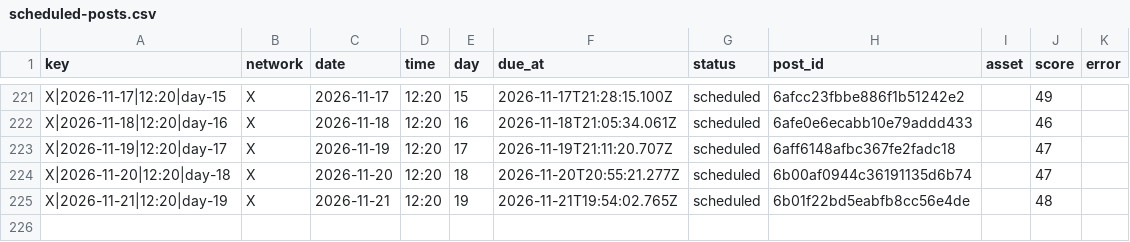
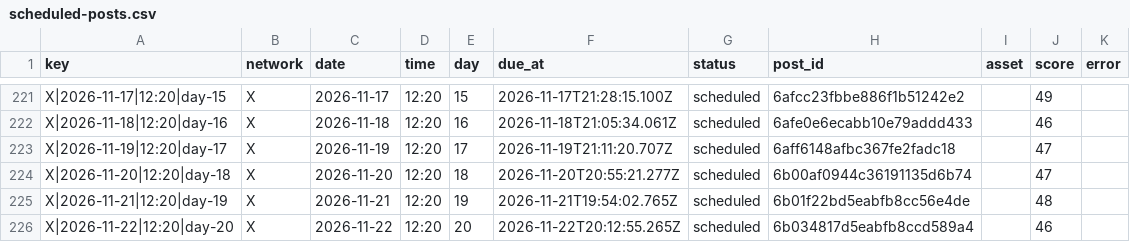
Before and after one commit to nicolass309/leadops-assets, a CSV file: automation/state/scheduled-posts.csv, drawn as a sheet; only a part is shown, gaps mark what is left out.

Commit message:
LeadOps daily publishing state

```diff
--- a/automation/state/scheduled-posts.csv
+++ b/automation/state/scheduled-posts.csv
@@ -225 +225,2 @@ key,network,date,time,day,due_at,status,post_id,asset,score,error
 "X|2026-11-21|12:20|day-19","X","2026-11-21","12:20","19","2026-11-21T19:54:02.765Z","scheduled","6b01f22bd5eabfb8cc56e4de","","48",""
+"X|2026-11-22|12:20|day-20","X","2026-11-22","12:20","20","2026-11-22T20:12:55.265Z","scheduled","6b034817d5eabfb8ccd589a4","","46",""
```
Also changed, not shown: 4 other files.
